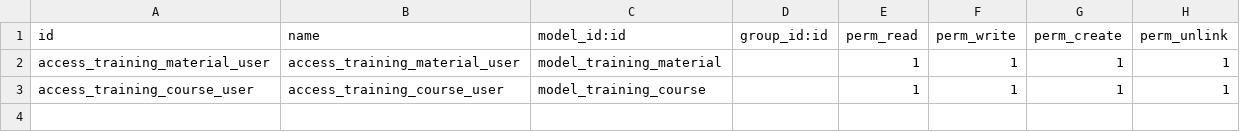
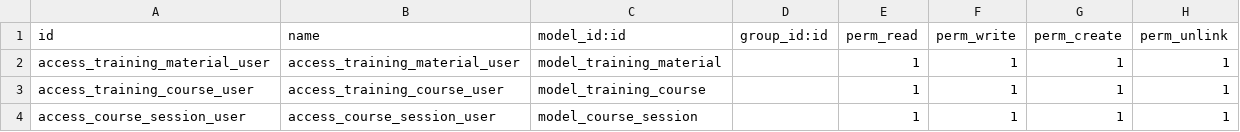
Before and after one commit to joullanarAli/Training-Courses-Project-Odoo, a CSV file: security/ir.model.access.csv, drawn as a sheet; the diff names each change by its address in the sheet, - before the commit and + after, or states it on an @@ line.

Commit message:
adding sessions

```diff
--- a/security/ir.model.access.csv
+++ b/security/ir.model.access.csv
+row 4: access_course_session_user | access_course_session_user | model_course_session |  | 1 | 1 | 1 | 1
```
Also changed, not shown: 6 other files.
